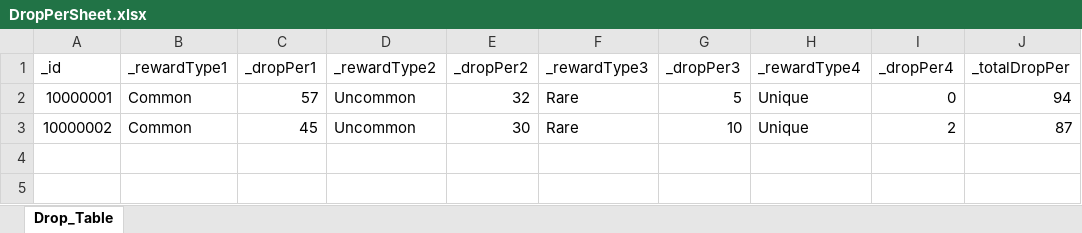
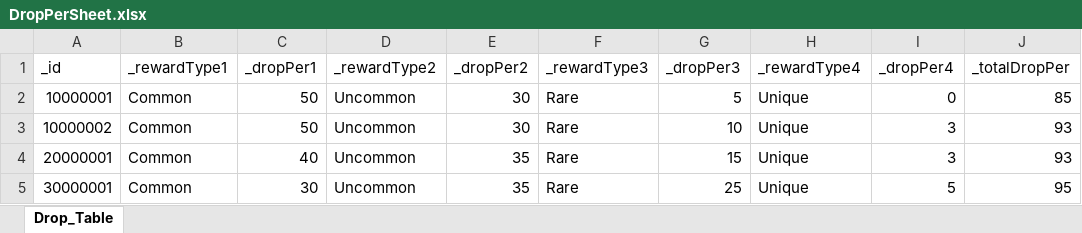
Before and after one commit to oeto2/Project_D, an Excel workbook: Assets/RawData/DropPerSheet.xlsx, sheet Drop_Table, drawn as a sheet; values as stored, in another font and other column widths than the file's, no borders; table styles not drawn; the diff names each change by its address in the sheet, - before the commit and + after, or states it on an @@ line.

```diff
--- a/Assets/RawData/DropPerSheet.xlsx (sheet Drop_Table)
+++ b/Assets/RawData/DropPerSheet.xlsx (sheet Drop_Table)
-C2 (_dropPer1): 57
+C2 (_dropPer1): 50
-E2 (_dropPer2): 32
+E2 (_dropPer2): 30
-J2 (_totalDropPer): 94
+J2 (_totalDropPer): 85
-C3 (_dropPer1): 45
+C3 (_dropPer1): 50
-I3 (_dropPer4): 2
+I3 (_dropPer4): 3
-J3 (_totalDropPer): 87
+J3 (_totalDropPer): 93
+row 4: 20000001 | Common | 40 | Uncommon | 35 | Rare | 15 | Unique | 3 | 93
+row 5: 30000001 | Common | 30 | Uncommon | 35 | Rare | 25 | Unique | 5 | 95
```
Also changed, not shown: Assets/RawData/ClassDBSheet.xlsx, Assets/RawData/ItemDBSheet.xlsx, 8 other files.
